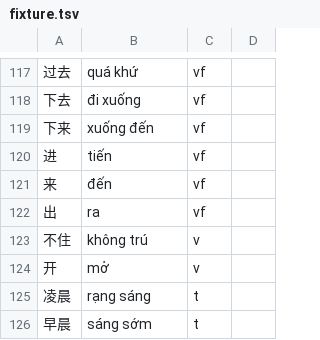
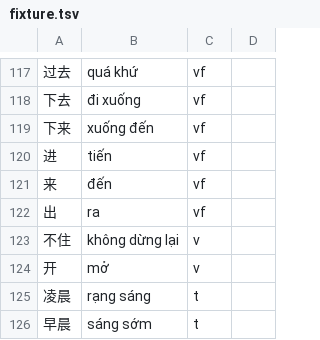
Before and after one commit to n-pn/chivi, a TSV file: var/vpdicts/basic/fixture.tsv, drawn as a sheet; only a part is shown, gaps mark what is left out; the diff names each change by its address in the sheet, - before the commit and + after, or states it on an @@ line.

```diff
--- a/var/vpdicts/basic/fixture.tsv
+++ b/var/vpdicts/basic/fixture.tsv
-B123: không trú
+B123: không dừng lại
```
Also changed, not shown: var/vpdicts/cvmtl/v_compl.tsv, 5 other files.
